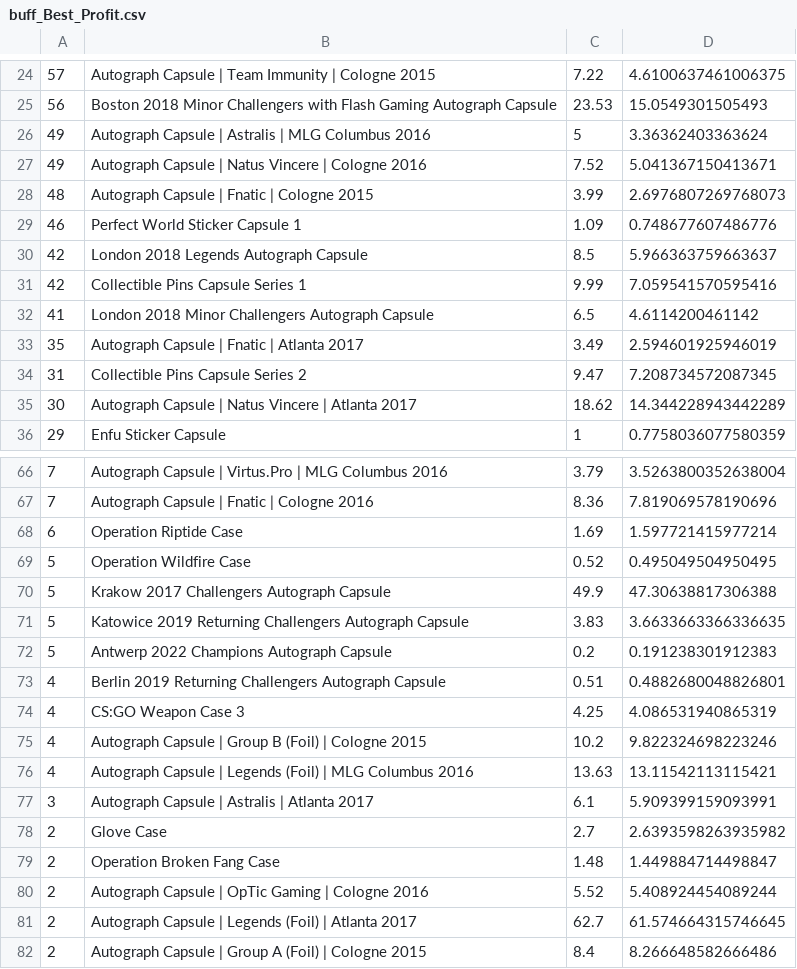
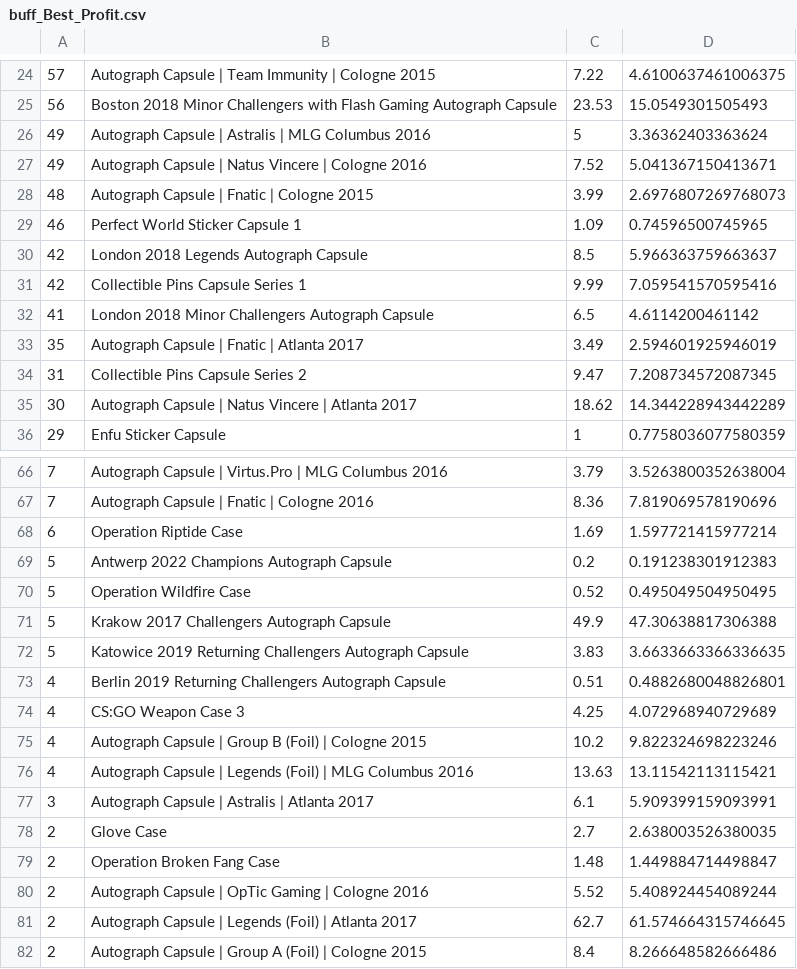
Before and after one commit to AUTACE/Trade_Data, a CSV file: buff_Best_Profit.csv, drawn as a sheet; only a part is shown, gaps mark what is left out; the diff covers the shown part only.

```diff
--- a/buff_Best_Profit.csv
+++ b/buff_Best_Profit.csv
@@ -28,3 +28,3 @@
 48;Autograph Capsule | Fnatic | Cologne 2015;3.99;2.6976807269768073
-46;Perfect World Sticker Capsule 1;1.09;0.748677607486776
+46;Perfect World Sticker Capsule 1;1.09;0.74596500745965
 42;London 2018 Legends Autograph Capsule;8.5;5.966363759663637
@@ -68,2 +68,3 @@
 6;Operation Riptide Case;1.69;1.597721415977214
+5;Antwerp 2022 Champions Autograph Capsule;0.2;0.191238301912383
 5;Operation Wildfire Case;0.52;0.495049504950495
@@ -71,5 +72,4 @@
 5;Katowice 2019 Returning Challengers Autograph Capsule;3.83;3.6633663366336635
-5;Antwerp 2022 Champions Autograph Capsule;0.2;0.191238301912383
 4;Berlin 2019 Returning Challengers Autograph Capsule;0.51;0.4882680048826801
-4;CS:GO Weapon Case 3;4.25;4.086531940865319
+4;CS:GO Weapon Case 3;4.25;4.072968940729689
 4;Autograph Capsule | Group B (Foil) | Cologne 2015;10.2;9.822324698223246
@@ -77,3 +77,3 @@
 3;Autograph Capsule | Astralis | Atlanta 2017;6.1;5.909399159093991
-2;Glove Case;2.7;2.6393598263935982
+2;Glove Case;2.7;2.638003526380035
 2;Operation Broken Fang Case;1.48;1.449884714498847
```
Also changed, not shown: 5 added rows, 5 removed rows, 1 moved row and 7 edited cells elsewhere in this file.
